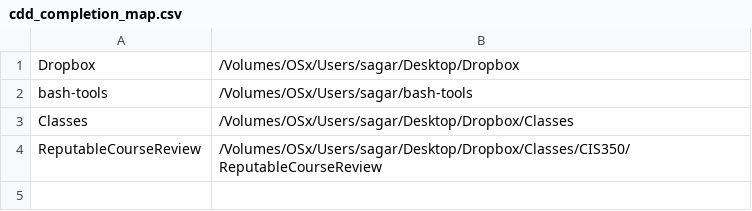
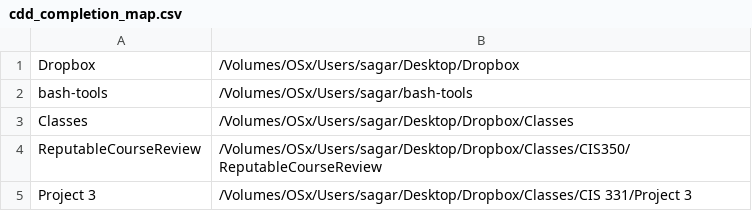
Before and after one commit to poudels14/bash-tools, a CSV file: cdd_completion_map.csv, drawn as a sheet.

```diff
--- a/cdd_completion_map.csv
+++ b/cdd_completion_map.csv
@@ -4 +4,2 @@ Classes,/Volumes/OSx/Users/sagar/Desktop/Dropbox/Classes
 ReputableCourseReview,/Volumes/OSx/Users/sagar/Desktop/Dropbox/Classes/CIS350/ReputableCourseReview
+Project 3,/Volumes/OSx/Users/sagar/Desktop/Dropbox/Classes/CIS 331/Project 3
```
Also changed, not shown: 2 other files.
